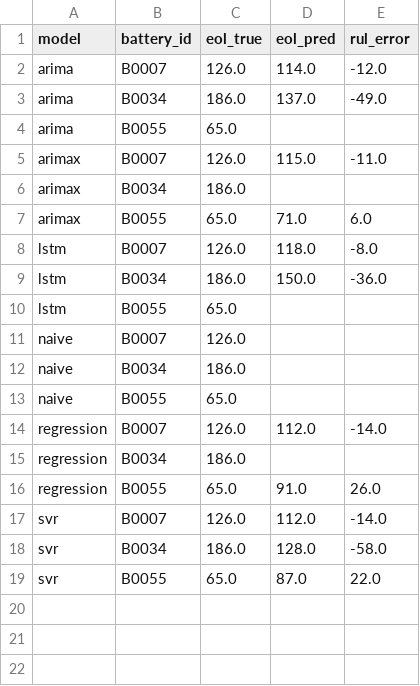
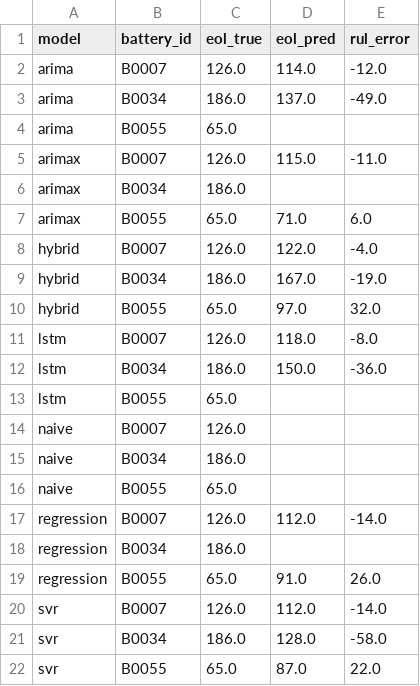
Before and after one commit to Ac-2836/STAT3013.R11.CTTT_Group08, a CSV file: reports/tables/compare_rul.csv, drawn as a sheet; the diff names each change by its address in the sheet, - before the commit and + after, or states it on an @@ line.

```diff
--- a/reports/tables/compare_rul.csv
+++ b/reports/tables/compare_rul.csv
+row 8: hybrid | B0007 | 126.0 | 122.0 | -4.0
+row 9: hybrid | B0034 | 186.0 | 167.0 | -19.0
+row 10: hybrid | B0055 | 65.0 | 97.0 | 32.0
```
Also changed, not shown: reports/tables/compare_alarm_h20.csv, reports/tables/compare_alarm_horizons.csv, 7 other files.
